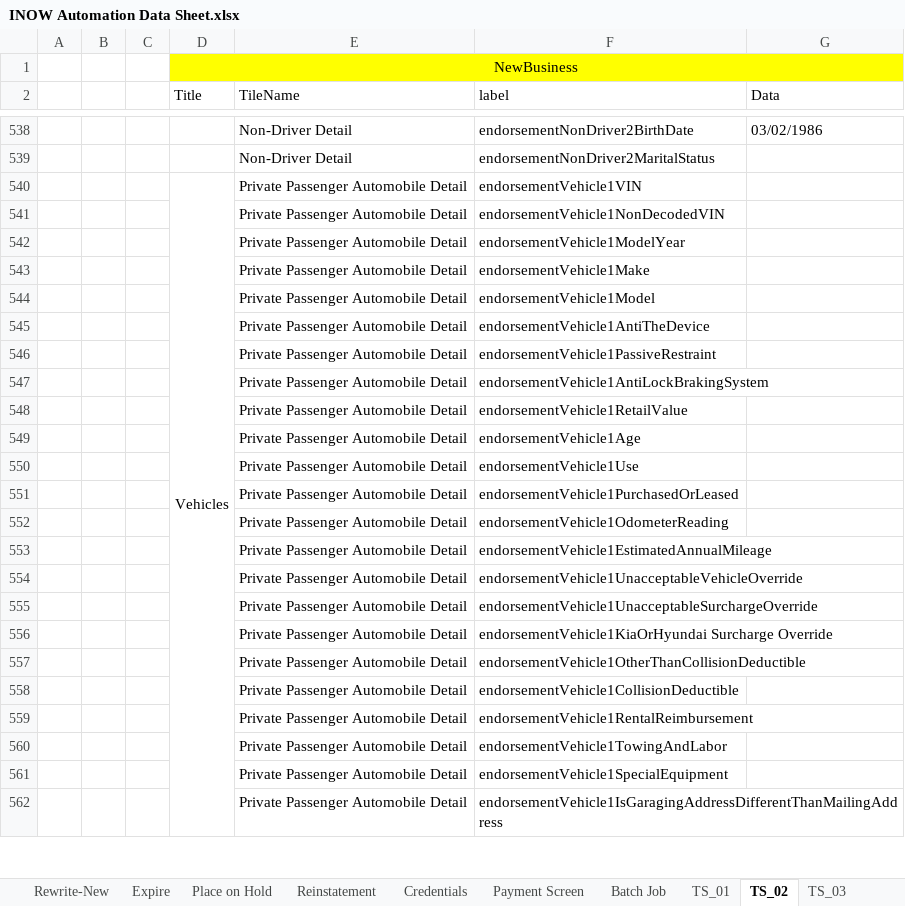
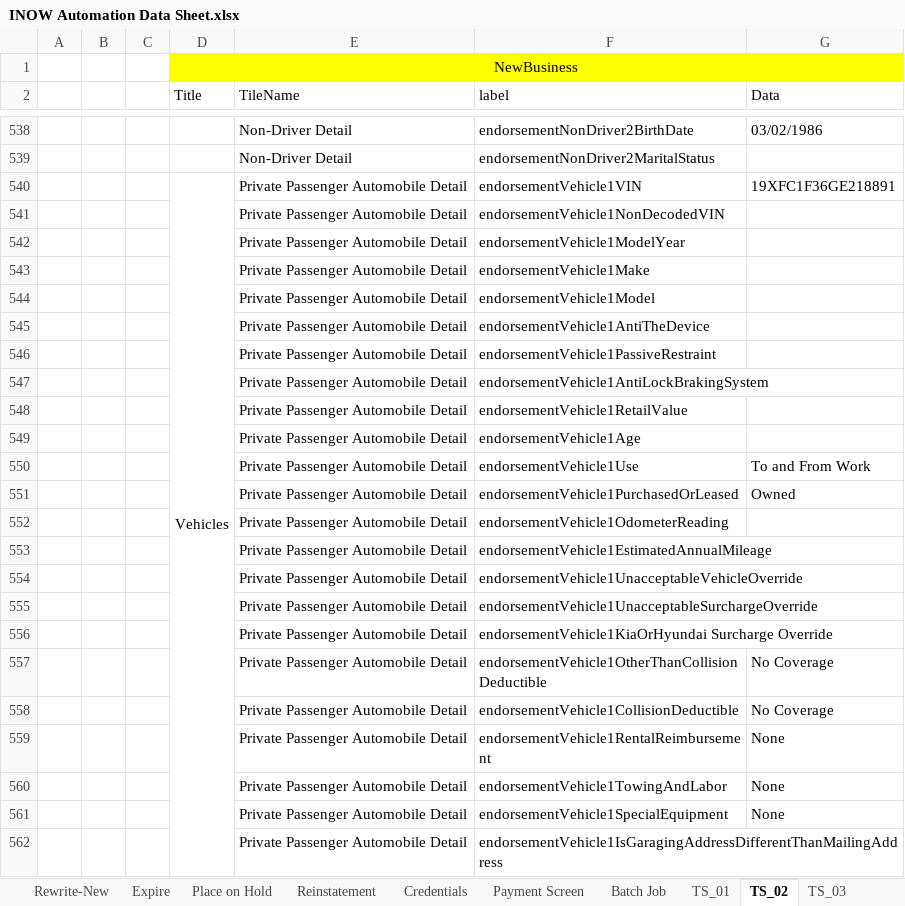
Before and after one commit to SreedharGovind/InsuranceNowAutomation, an Excel workbook: INOW Automation Data Sheet.xlsx, sheet TS_02, drawn as a sheet; only a part is shown, gaps mark what is left out; values as stored, in another font and other column widths than the file's, no borders; the diff names each change by its address in the sheet, - before the commit and + after, or states it on an @@ line.

Commit message:
after resolving conflicts updated data about vehicle

```diff
--- a/INOW Automation Data Sheet.xlsx (sheet TS_02)
+++ b/INOW Automation Data Sheet.xlsx (sheet TS_02)
-G540 (Data): (empty)
+G540 (Data): 19XFC1F36GE218891
-G550 (Data): (empty)
+G550 (Data): To and From Work
-G551 (Data): (empty)
+G551 (Data): Owned
-G557:G558 (Data): (empty)
+G557:G558 (Data): No Coverage
-G559:G561 (Data): (empty)
+G559:G561 (Data): None
```
